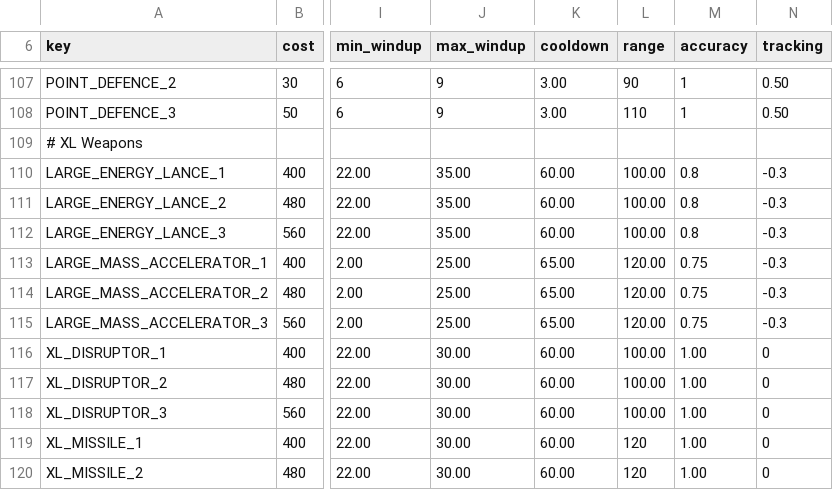
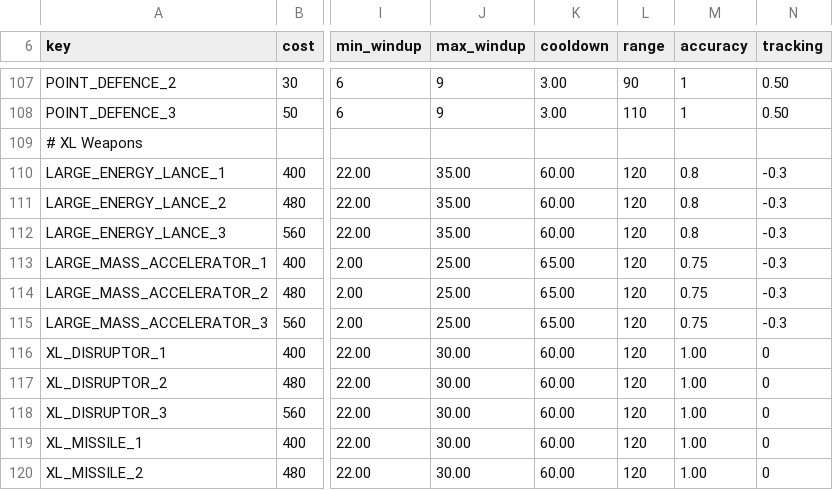
Before and after one commit to GatekeeperHaig/Stellaris-Modding-Den, a CSV file: combat-overhaul-beta/common/component_templates/weapon_components.csv, drawn as a sheet; only a part is shown, gaps mark what is left out; the diff names each change by its address in the sheet, - before the commit and + after, or states it on an @@ line.

```diff
--- a/combat-overhaul-beta/common/component_templates/weapon_components.csv
+++ b/combat-overhaul-beta/common/component_templates/weapon_components.csv
-L110:L112 (range): 100.00
+L110:L112 (range): 120
-L113:L115 (range): 120.00
+L113:L115 (range): 120
-L116:L118 (range): 100.00
+L116:L118 (range): 120
```
Also changed, not shown: 8 other files.
